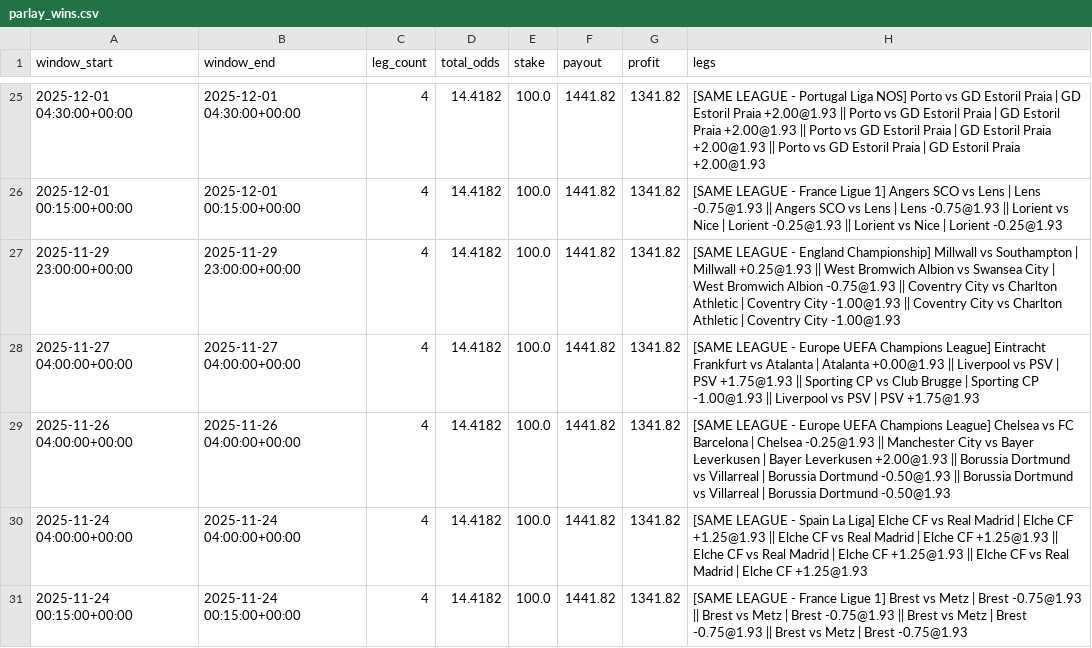
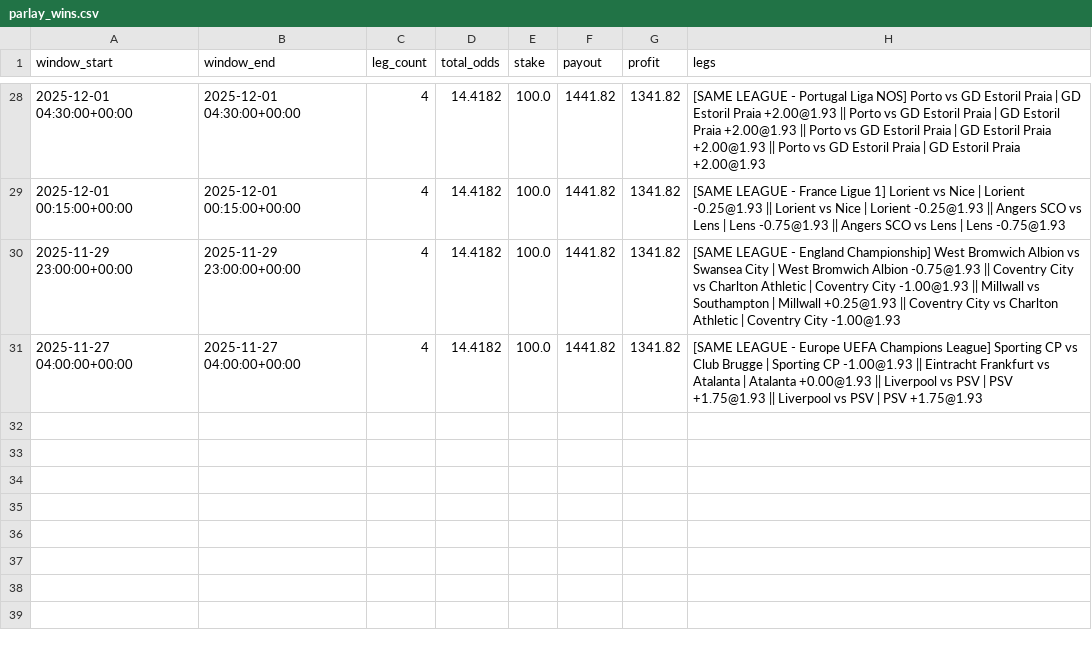
Before and after one commit to pythonchan8888/GBM, a CSV file: site/parlay_wins.csv, drawn as a sheet; only a part is shown, gaps mark what is left out; the diff covers the shown part only.

```diff
--- a/site/parlay_wins.csv
+++ b/site/parlay_wins.csv
@@ -25,7 +28,4 @@ window_start,window_end,leg_count,total_odds,stake,payout,profit,legs
 2025-12-01 04:30:00+00:00,2025-12-01 04:30:00+00:00,4,14.4182,100.0,1441.82,1341.82,[SAME LEAGUE - Portugal Liga NOS] Porto vs GD Estoril Praia | GD Estoril Praia +2.00@1.93 || Porto vs GD Estoril Praia | GD Estoril Praia +2.00@1.93 || Porto vs GD Estoril Praia | GD Estoril Praia +2.00@1.93 || Porto vs GD Estoril Praia | GD Estoril Praia +2.00@1.93
-2025-12-01 00:15:00+00:00,2025-12-01 00:15:00+00:00,4,14.4182,100.0,1441.82,1341.82,[SAME LEAGUE - France Ligue 1] Angers SCO vs Lens | Lens -0.75@1.93 || Angers SCO vs Lens | Lens -0.75@1.93 || Lorient vs Nice | Lorient -0.25@1.93 || Lorient vs Nice | Lorient -0.25@1.93
-2025-11-29 23:00:00+00:00,2025-11-29 23:00:00+00:00,4,14.4182,100.0,1441.82,1341.82,[SAME LEAGUE - England Championship] Millwall vs Southampton | Millwall +0.25@1.93 || West Bromwich Albion vs Swansea City | West Bromwich Albion -0.75@1.93 || Coventry City vs Charlton Athletic | Coventry City -1.00@1.93 || Coventry City vs Charlton Athletic | Coventry City -1.00@1.93
-2025-11-27 04:00:00+00:00,2025-11-27 04:00:00+00:00,4,14.4182,100.0,1441.82,1341.82,[SAME LEAGUE - Europe UEFA Champions League] Eintracht Frankfurt vs Atalanta | Atalanta +0.00@1.93 || Liverpool vs PSV | PSV +1.75@1.93 || Sporting CP vs Club Brugge | Sporting CP -1.00@1.93 || Liverpool vs PSV | PSV +1.75@1.93
-2025-11-26 04:00:00+00:00,2025-11-26 04:00:00+00:00,4,14.4182,100.0,1441.82,1341.82,[SAME LEAGUE - Europe UEFA Champions League] Chelsea vs FC Barcelona | Chelsea -0.25@1.93 || Manchester City vs Bayer Leverkusen | Bayer Leverkusen +2.00@1.93 || Borussia Dortmund vs Villarreal | Borussia Dortmund -0.50@1.93 || Borussia Dortmund vs Villarreal | Borussia Dortmund -0.50@1.93
-2025-11-24 04:00:00+00:00,2025-11-24 04:00:00+00:00,4,14.4182,100.0,1441.82,1341.82,[SAME LEAGUE - Spain La Liga] Elche CF vs Real Madrid | Elche CF +1.25@1.93 || Elche CF vs Real Madrid | Elche CF +1.25@1.93 || Elche CF vs Real Madrid | Elche CF +1.25@1.93 || Elche CF vs Real Madrid | Elche CF +1.25@1.93
-2025-11-24 00:15:00+00:00,2025-11-24 00:15:00+00:00,4,14.4182,100.0,1441.82,1341.82,[SAME LEAGUE - France Ligue 1] Brest vs Metz | Brest -0.75@1.93 || Brest vs Metz | Brest -0.75@1.93 || Brest vs Metz | Brest -0.75@1.93 || Brest vs Metz | Brest -0.75@1.93
+2025-12-01 00:15:00+00:00,2025-12-01 00:15:00+00:00,4,14.4182,100.0,1441.82,1341.82,[SAME LEAGUE - France Ligue 1] Lorient vs Nice | Lorient -0.25@1.93 || Lorient vs Nice | Lorient -0.25@1.93 || Angers SCO vs Lens | Lens -0.75@1.93 || Angers SCO vs Lens | Lens -0.75@1.93
+2025-11-29 23:00:00+00:00,2025-11-29 23:00:00+00:00,4,14.4182,100.0,1441.82,1341.82,[SAME LEAGUE - England Championship] West Bromwich Albion vs Swansea City | West Bromwich Albion -0.75@1.93 || Coventry City vs Charlton Athletic | Coventry City -1.00@1.93 || Millwall vs Southampton | Millwall +0.25@1.93 || Coventry City vs Charlton Athletic | Coventry City -1.00@1.93
+2025-11-27 04:00:00+00:00,2025-11-27 04:00:00+00:00,4,14.4182,100.0,1441.82,1341.82,[SAME LEAGUE - Europe UEFA Champions League] Sporting CP vs Club Brugge | Sporting CP -1.00@1.93 || Eintracht Frankfurt vs Atalanta | Atalanta +0.00@1.93 || Liverpool vs PSV | PSV +1.75@1.93 || Liverpool vs PSV | PSV +1.75@1.93
```
Also changed, not shown: 3 added rows and 17 edited cells elsewhere in this file, site/kings_call_debug.csv, site/latest_recommendations.csv, 26 other files.
